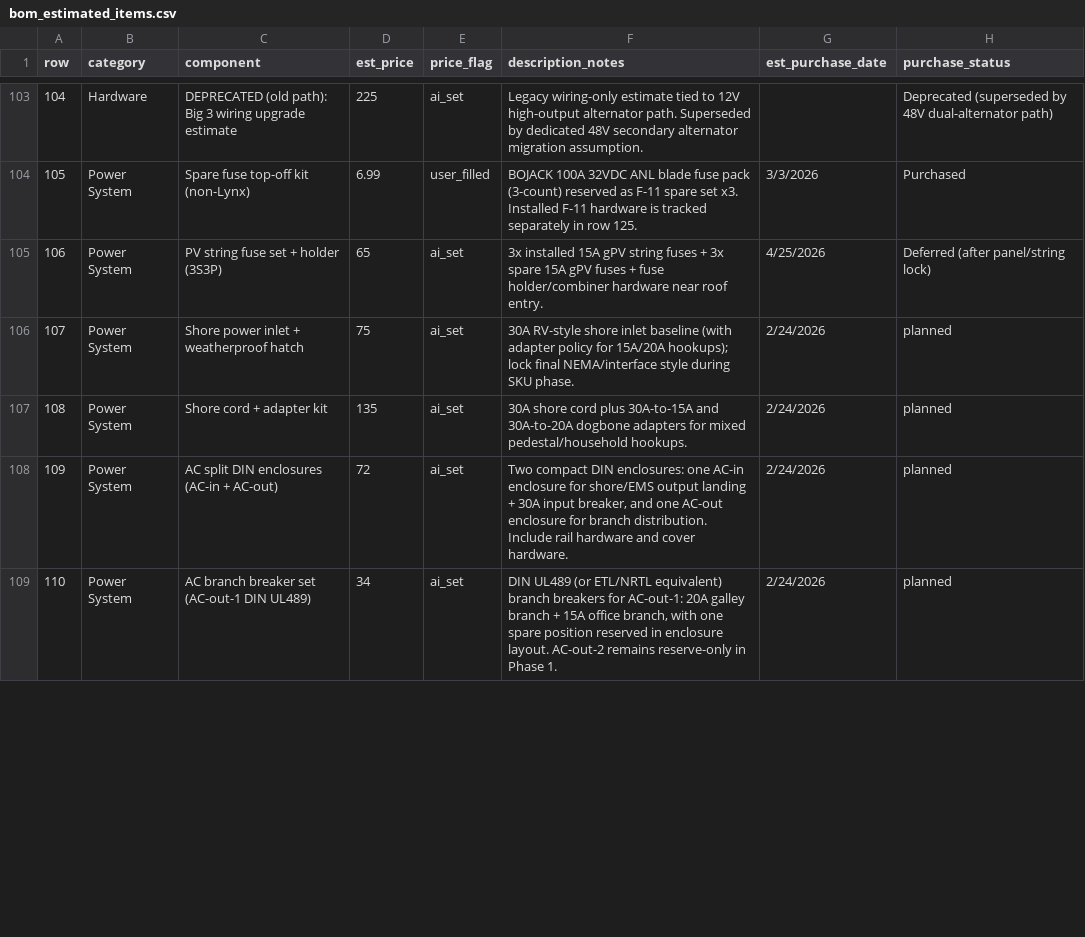
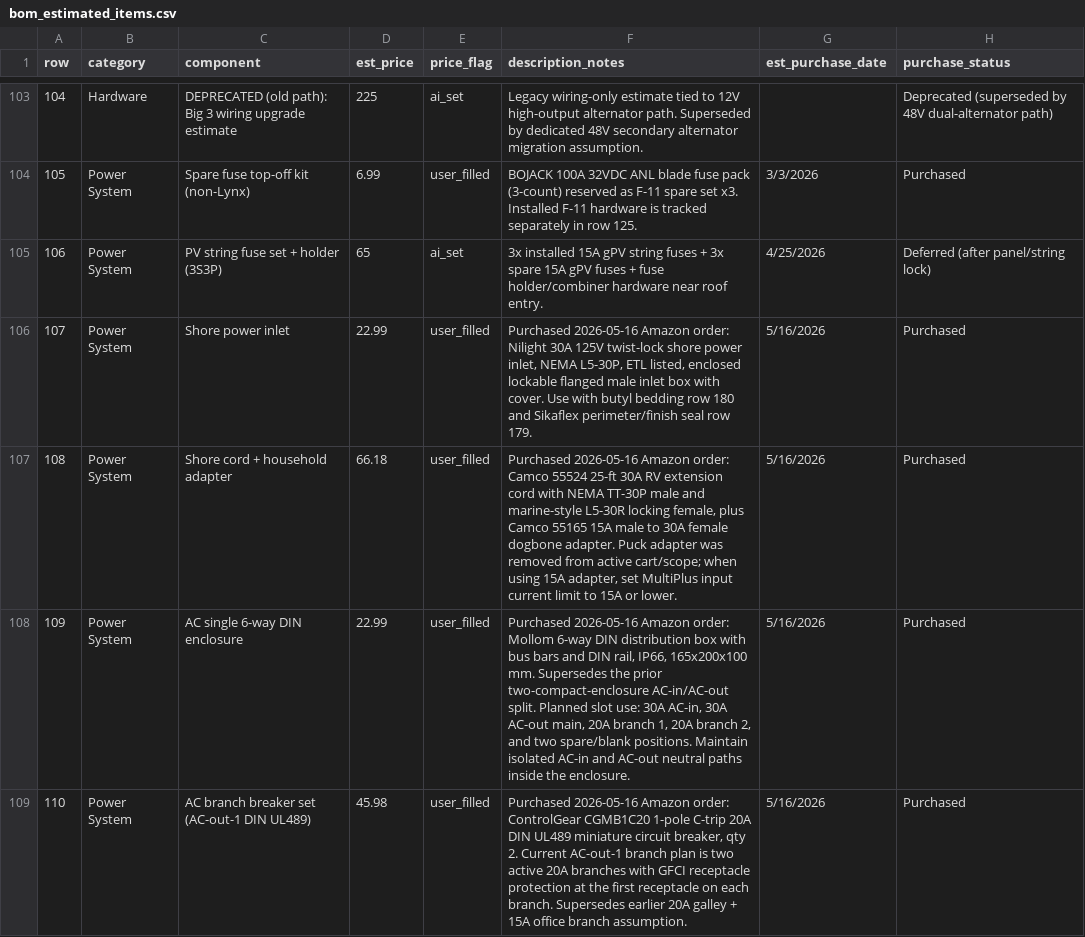
Before and after one commit to DataDaneDev/HiatusBuild, a CSV file: bom/bom_estimated_items.csv, drawn as a sheet; only a part is shown, gaps mark what is left out; the diff covers the shown part only.

Commit message:
Document purchased AC system BOM

```diff
--- a/bom/bom_estimated_items.csv
+++ b/bom/bom_estimated_items.csv
@@ -105,5 +105,5 @@
 "106","Power System","PV string fuse set + holder (3S3P)","65","ai_set","3x installed 15A gPV string fuses + 3x spare 15A gPV fuses + fuse holder/combiner hardware near roof entry.","4/25/2026","Deferred (after panel/string lock)"
-"107","Power System","Shore power inlet + weatherproof hatch","75","ai_set","30A RV-style shore inlet baseline (with adapter policy for 15A/20A hookups); lock final NEMA/interface style during SKU phase.","2/24/2026","planned"
-"108","Power System","Shore cord + adapter kit","135","ai_set","30A shore cord plus 30A-to-15A and 30A-to-20A dogbone adapters for mixed pedestal/household hookups.","2/24/2026","planned"
-"109","Power System","AC split DIN enclosures (AC-in + AC-out)","72","ai_set","Two compact DIN enclosures: one AC-in enclosure for shore/EMS output landing + 30A input breaker, and one AC-out enclosure for branch distribution. Include rail hardware and cover hardware.","2/24/2026","planned"
-"110","Power System","AC branch breaker set (AC-out-1 DIN UL489)","34","ai_set","DIN UL489 (or ETL/NRTL equivalent) branch breakers for AC-out-1: 20A galley branch + 15A office branch, with one spare position reserved in enclosure layout. AC-out-2 remains reserve-only in Phase 1.","2/24/2026","planned"
+"107","Power System","Shore power inlet","22.99","user_filled","Purchased 2026-05-16 Amazon order: Nilight 30A 125V twist-lock shore power inlet, NEMA L5-30P, ETL listed, enclosed lockable flanged male inlet box with cover. Use with butyl bedding row 180 and Sikaflex perimeter/finish seal row 179.","5/16/2026","Purchased"
+"108","Power System","Shore cord + household adapter","66.18","user_filled","Purchased 2026-05-16 Amazon order: Camco 55524 25-ft 30A RV extension cord with NEMA TT-30P male and marine-style L5-30R locking female, plus Camco 55165 15A male to 30A female dogbone adapter. Puck adapter was removed from active cart/scope; when using 15A adapter, set MultiPlus input current limit to 15A or lower.","5/16/2026","Purchased"
+"109","Power System","AC single 6-way DIN enclosure","22.99","user_filled","Purchased 2026-05-16 Amazon order: Mollom 6-way DIN distribution box with bus bars and DIN rail, IP66, 165x200x100 mm. Supersedes the prior two-compact-enclosure AC-in/AC-out split. Planned slot use: 30A AC-in, 30A AC-out main, 20A branch 1, 20A branch 2, and two spare/blank positions. Maintain isolated AC-in and AC-out neutral paths inside the enclosure.","5/16/2026","Purchased"
+"110","Power System","AC branch breaker set (AC-out-1 DIN UL489)","45.98","user_filled","Purchased 2026-05-16 Amazon order: ControlGear CGMB1C20 1-pole C-trip 20A DIN UL489 miniature circuit breaker, qty 2. Current AC-out-1 branch plan is two active 20A branches with GFCI receptacle protection at the first receptacle on each branch. Supersedes earlier 20A galley + 15A office branch assumption.","5/16/2026","Purchased"
```
Also changed, not shown: 10 added rows, 7 removed rows and 9 edited cells elsewhere in this file, 21 other files.
